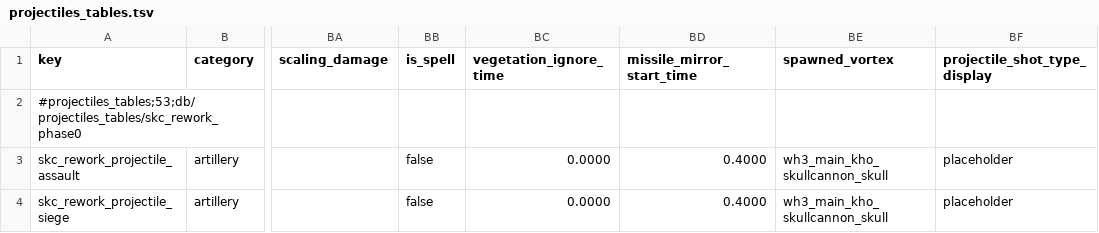
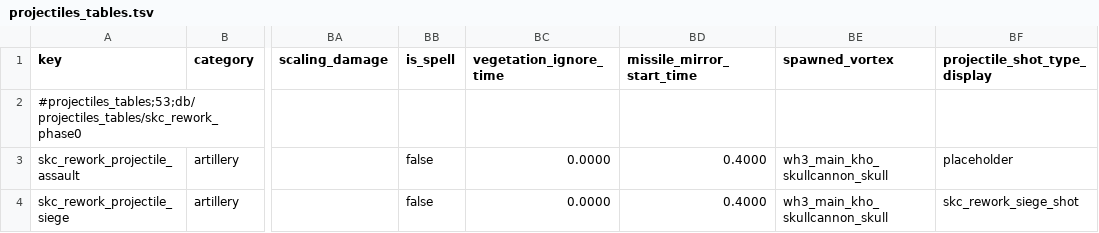
Before and after one commit to Scartiris/Skullcannon-Rework-SYMoon, a TSV file: source/db/projectiles_tables.tsv, drawn as a sheet; only a part is shown, gaps mark what is left out; the diff names each change by its address in the sheet, - before the commit and + after, or states it on an @@ line.

Commit message:
切换按钮机制：补missile_weapons_to_projectiles关联+shot_type_display图标（对标DLC25葡萄弹）

```diff
--- a/source/db/projectiles_tables.tsv
+++ b/source/db/projectiles_tables.tsv
-BF4 (projectile_shot_type_display): placeholder
+BF4 (projectile_shot_type_display): skc_rework_siege_shot
```
Also changed, not shown: 5 other files.
